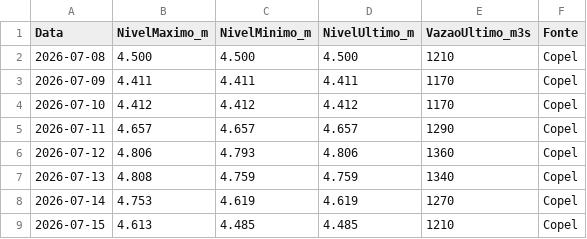
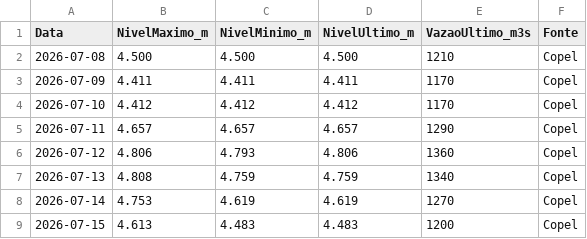
Before and after one commit to thiagoiwanko/rioiguacu, a CSV file: historico_diario.csv, drawn as a sheet.

```diff
--- a/historico_diario.csv
+++ b/historico_diario.csv
@@ -8,2 +8,2 @@ Data;NivelMaximo_m;NivelMinimo_m;NivelUltimo_m;VazaoUltimo_m3s;Fonte
 2026-07-14;4.753;4.619;4.619;1270;Copel
-2026-07-15;4.613;4.485;4.485;1210;Copel
+2026-07-15;4.613;4.483;4.483;1200;Copel
```
Also changed, not shown: 2 other files.
